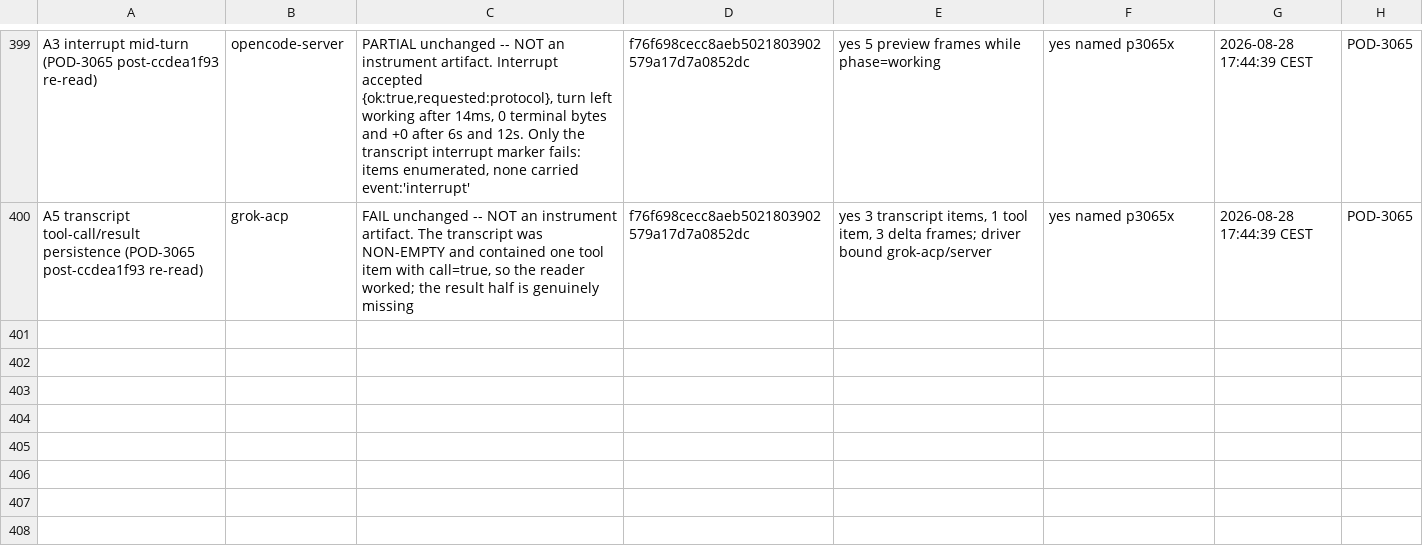
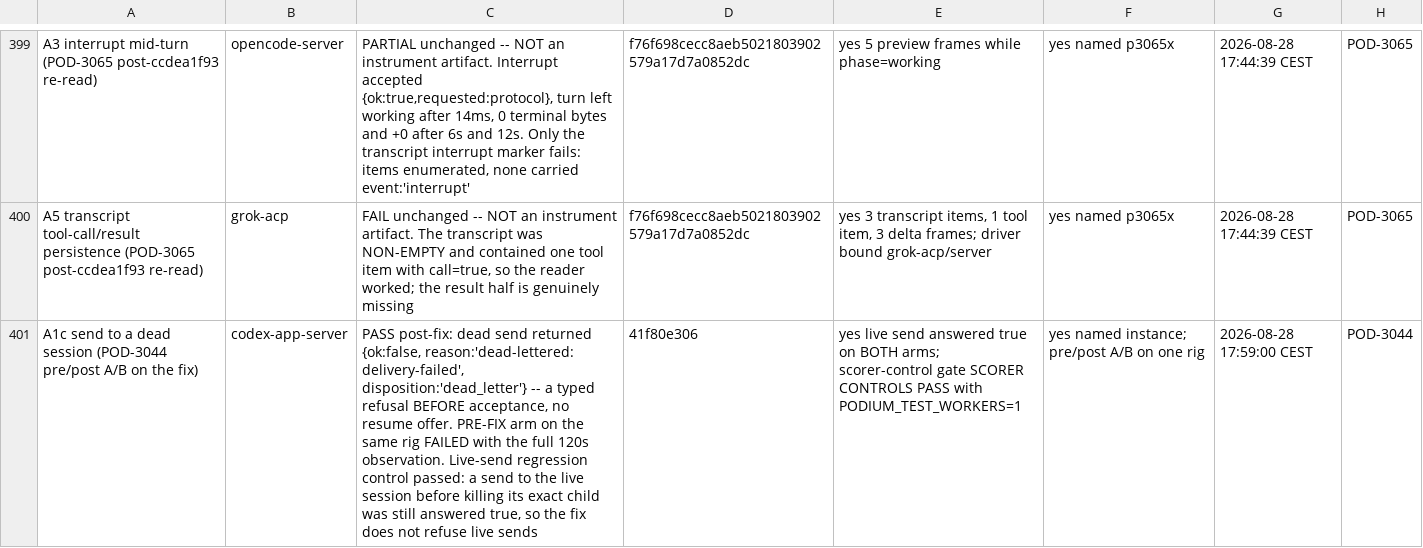
Before and after one commit to madeinorbit/podium, a TSV file: docs/plans/pod-1761-results.tsv, drawn as a sheet; only a part is shown, gaps mark what is left out; the diff names each change by its address in the sheet, - before the commit and + after, or states it on an @@ line.

Commit message:
docs(results): A1c codex FAIL -> PASS on the landed fix
Real pre/post A/B at 41f80e306. Pre-fix arm FAILED with the full 120s
observation; post-fix the dead send returns a typed dead_letter refusal
before acceptance. Both arms had a fired live-send control.

Transcribed for codex-app-server ONLY. The fix is in the shared server
messages path so it very likely repairs claude, grok and opencode too --
but only codex was driven, and 'very likely' is not a reading. Those three
stay FAIL until someone drives them.

The control I most wanted is the one it ran unprompted: a send to the LIVE
session before killing its child was still answered true. The risk in a fix
that makes dead sends refuse is that it makes live sends refuse, and that
is now pinned rather than assumed.

Podium-Issue: POD-1761

```diff
--- a/docs/plans/pod-1761-results.tsv
+++ b/docs/plans/pod-1761-results.tsv
+row 401: A1c send to a dead session (POD-3044 pre/post A/B on the fix) | codex-app-server | PASS post-fix: dead send returned {ok:false, reason:'dead-lettered: delivery-failed', disposition:'dead_letter'} -- a typed refusal BEFORE acceptance, no resume offer. PRE-FIX arm on the same rig FAILED with the full 120s observation. Live-send regression control passed: a send to the live session before killing its exact child was still answered true, so the fix does not refuse live sends | 41f80e306 | yes live send answered true on BOTH arms; scorer-control gate SCORER CONTROLS PASS with PODIUM_TEST_WORKERS=1 | yes named instance; pre/post A/B on one rig | 2026-08-28 17:59:00 CEST | POD-3044
```
